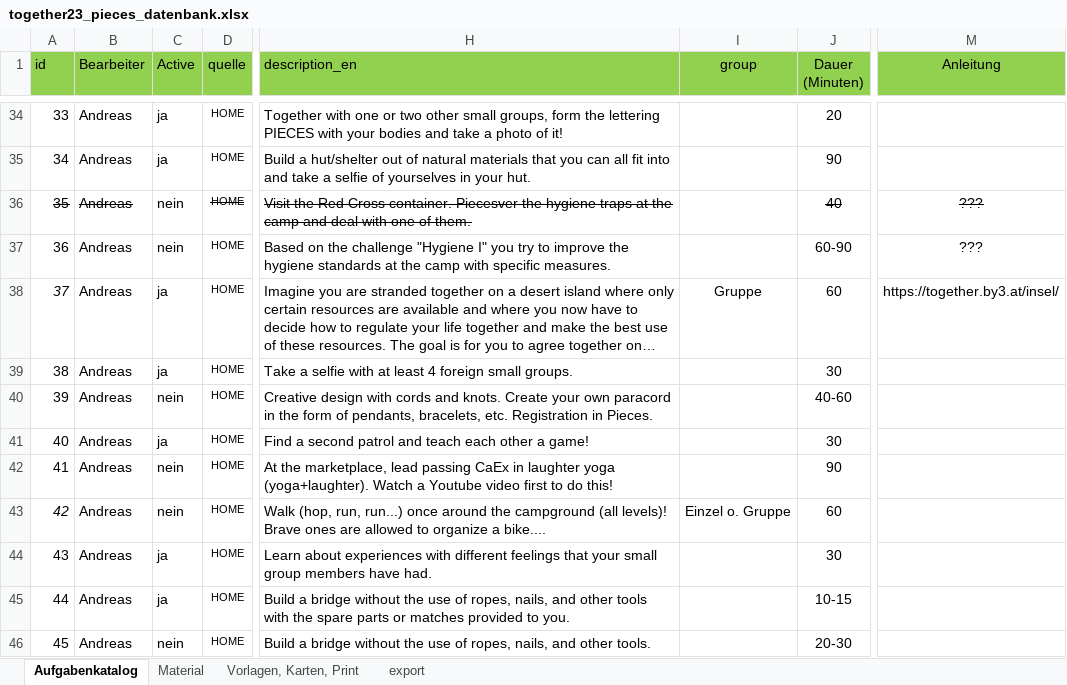
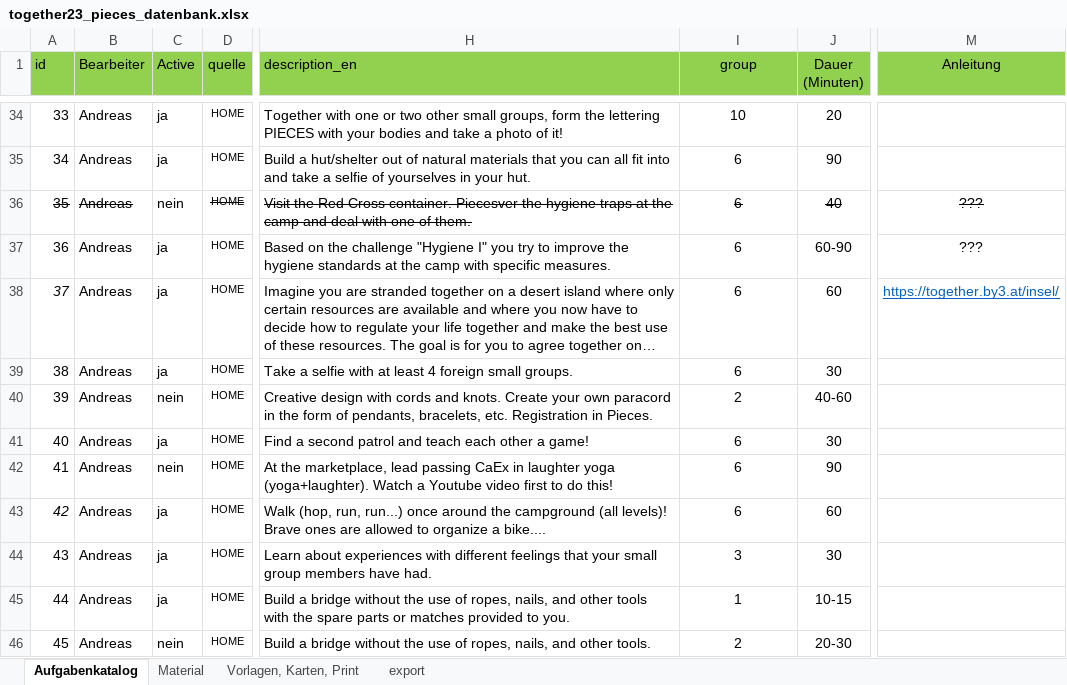
Before and after one commit to rstumpner/pieces, an Excel workbook: convert/together23_pieces_datenbank.xlsx, sheet Aufgabenkatalog, drawn as a sheet; only a part is shown, gaps mark what is left out; long unchanged cells end in …; values as stored, in another font and other column widths than the file's, no borders; the diff covers the shown part only; the diff names each change by its address in the sheet, - before the commit and + after, or states it on an @@ line.

```diff
--- a/convert/together23_pieces_datenbank.xlsx (sheet Aufgabenkatalog)
+++ b/convert/together23_pieces_datenbank.xlsx (sheet Aufgabenkatalog)
-I34 (group): (empty)
+I34 (group): 10
-I35:I37 (group): (empty)
+I35:I37 (group): 6
-C37 (Active): nein
+C37 (Active): ja
-I38 (group): Gruppe
+I38 (group): 6
@@ M38 underline: off → on, text colour: black → #0563C1 @@
-I39 (group): (empty)
+I39 (group): 6
-I40 (group): (empty)
+I40 (group): 2
-I41:I42 (group): (empty)
+I41:I42 (group): 6
-C43 (Active): nein
+C43 (Active): ja
-I43 (group): Einzel o. Gruppe
+I43 (group): 6
-I44 (group): (empty)
+I44 (group): 3
-I45 (group): (empty)
+I45 (group): 1
-I46 (group): (empty)
+I46 (group): 2
```
Also changed, not shown: 78 edited cells elsewhere in this sheet, sheet export, formulas that keep their value, 1 other file.
